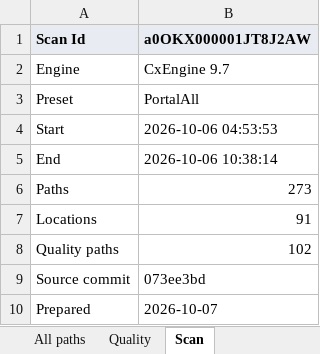
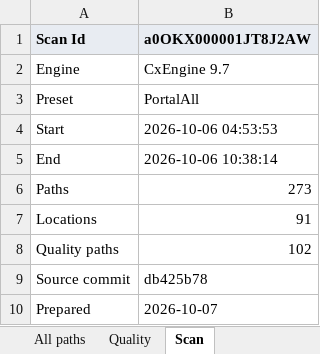
Before and after one commit to cloudalgo/pledgivo-docs, an Excel workbook: assets/security-review/checkmarx-false-positives.xlsx, sheet Scan, drawn as a sheet; values as stored, in another font and other column widths than the file's, no borders; the diff names each change by its address in the sheet, - before the commit and + after, or states it on an @@ line.

```diff
--- a/assets/security-review/checkmarx-false-positives.xlsx (sheet Scan)
+++ b/assets/security-review/checkmarx-false-positives.xlsx (sheet Scan)
-B9 (a0OKX000001JT8J2AW): 073ee3bd
+B9 (a0OKX000001JT8J2AW): db425b78
```
Also changed, not shown: sheet Quality, 2 other files.
